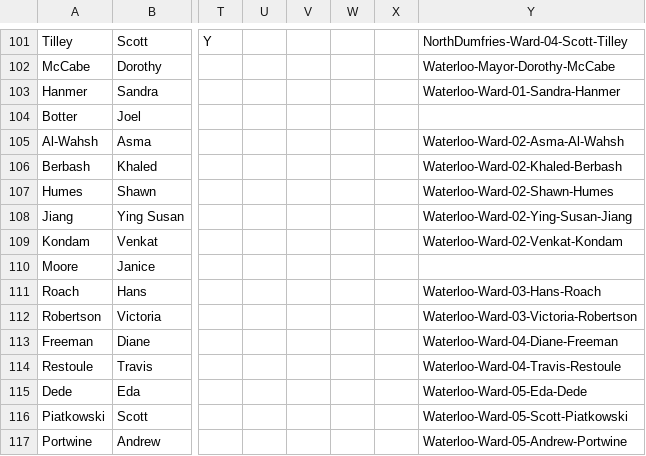
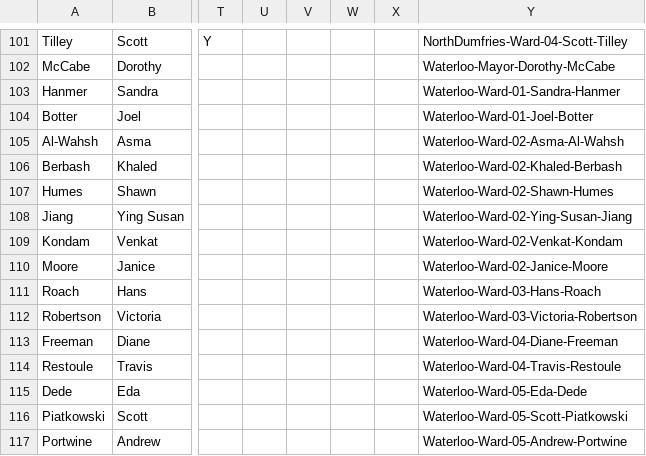
Before and after one commit to CivicTechWR/WRVotesPlaceholder, a CSV file: docs/_data/sync/nominees.csv, drawn as a sheet; only a part is shown, gaps mark what is left out; the diff names each change by its address in the sheet, - before the commit and + after, or states it on an @@ line.

Commit message:
Auto-commit: updated nominees.csv from Google Docs

```diff
--- a/docs/_data/sync/nominees.csv
+++ b/docs/_data/sync/nominees.csv
-Y104: (empty)
+Y104: Waterloo-Ward-01-Joel-Botter
-Y110: (empty)
+Y110: Waterloo-Ward-02-Janice-Moore
```
